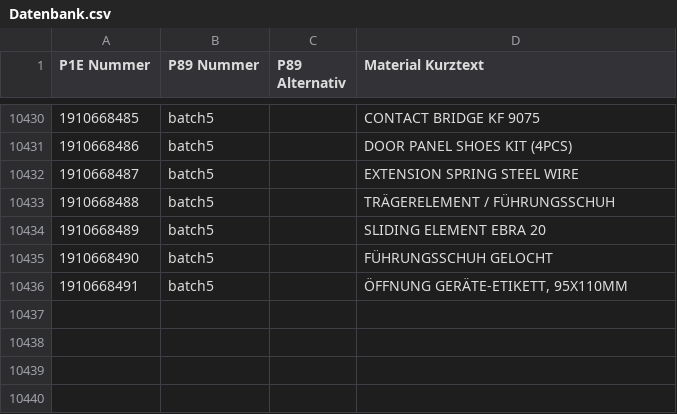
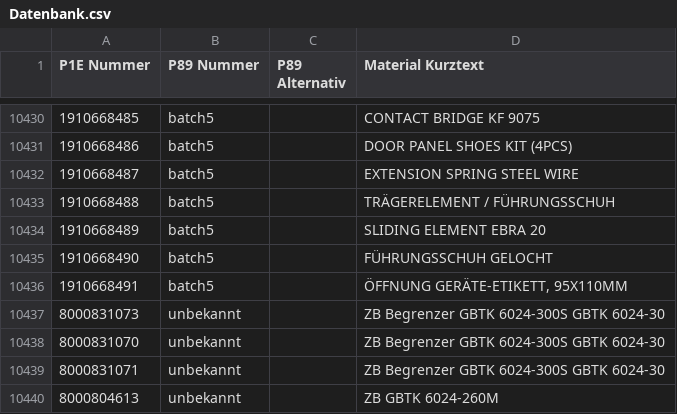
Before and after one commit to Waly1981/ETK_mini, a CSV file: Datenbank.csv, drawn as a sheet; only a part is shown, gaps mark what is left out; the diff names each change by its address in the sheet, - before the commit and + after, or states it on an @@ line.

Commit message:
12.12.2025 - 14:46:34 Uhr

```diff
--- a/Datenbank.csv
+++ b/Datenbank.csv
+row 10437: 8000831073 | unbekannt |  | ZB Begrenzer GBTK 6024-300S GBTK 6024-30
+row 10438: 8000831070 | unbekannt |  | ZB Begrenzer GBTK 6024-300S GBTK 6024-30
+row 10439: 8000831071 | unbekannt |  | ZB Begrenzer GBTK 6024-300S GBTK 6024-30
+row 10440: 8000804613 | unbekannt |  | ZB GBTK 6024-260M
```
